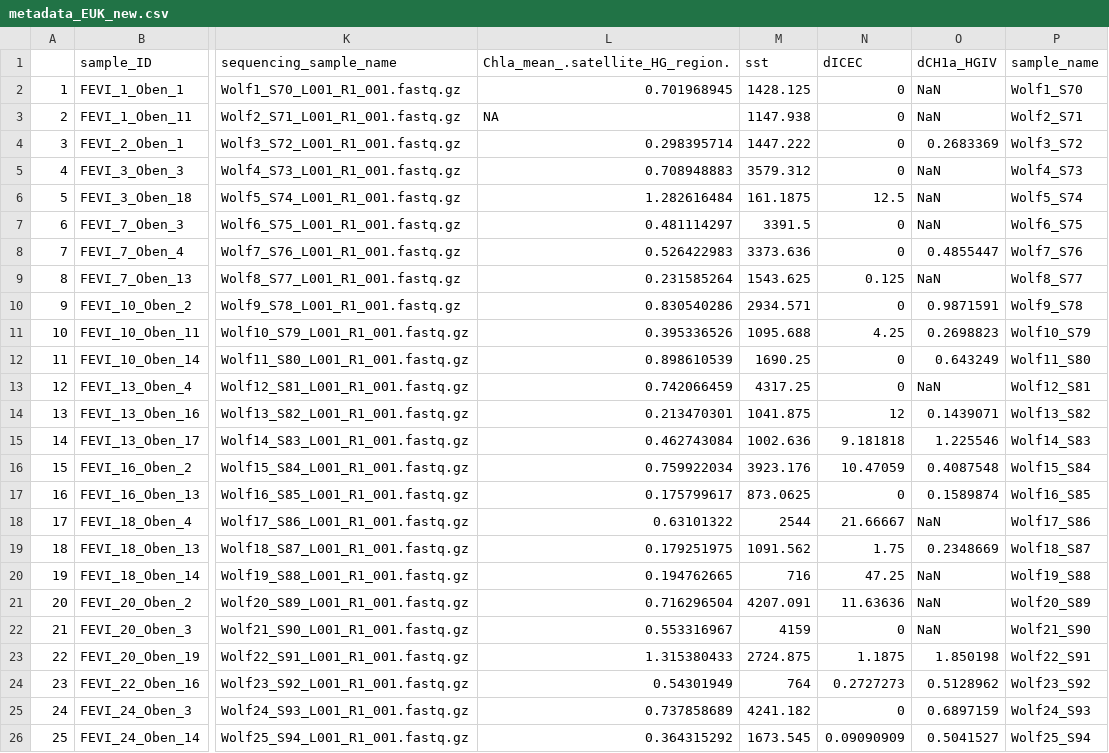
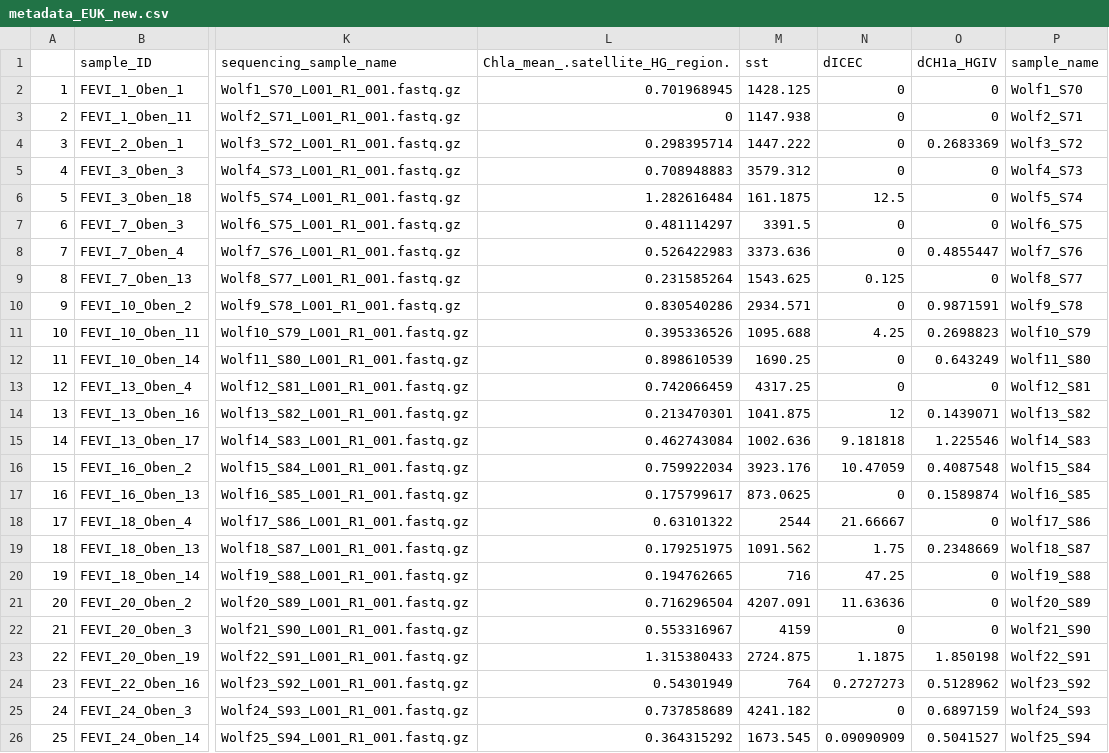
Before and after one commit to matomoniwano/BCCB_Thesis, a CSV file: PeakPOC/metadata_EUK_new.csv, drawn as a sheet; only a part is shown, gaps mark what is left out; the diff names each change by its address in the sheet, - before the commit and + after, or states it on an @@ line.

```diff
--- a/PeakPOC/metadata_EUK_new.csv
+++ b/PeakPOC/metadata_EUK_new.csv
-O2:O3 (dCH1a_HGIV): NaN
+O2:O3 (dCH1a_HGIV): 0
-L3 (Chla_mean_.satellite_HG_region.): NA
+L3 (Chla_mean_.satellite_HG_region.): 0
-O5:O7 (dCH1a_HGIV): NaN
+O5:O7 (dCH1a_HGIV): 0
-O9 (dCH1a_HGIV): NaN
+O9 (dCH1a_HGIV): 0
-O13 (dCH1a_HGIV): NaN
+O13 (dCH1a_HGIV): 0
-O18 (dCH1a_HGIV): NaN
+O18 (dCH1a_HGIV): 0
-O20:O22 (dCH1a_HGIV): NaN
+O20:O22 (dCH1a_HGIV): 0
```
Also changed, not shown: 10 other files.
